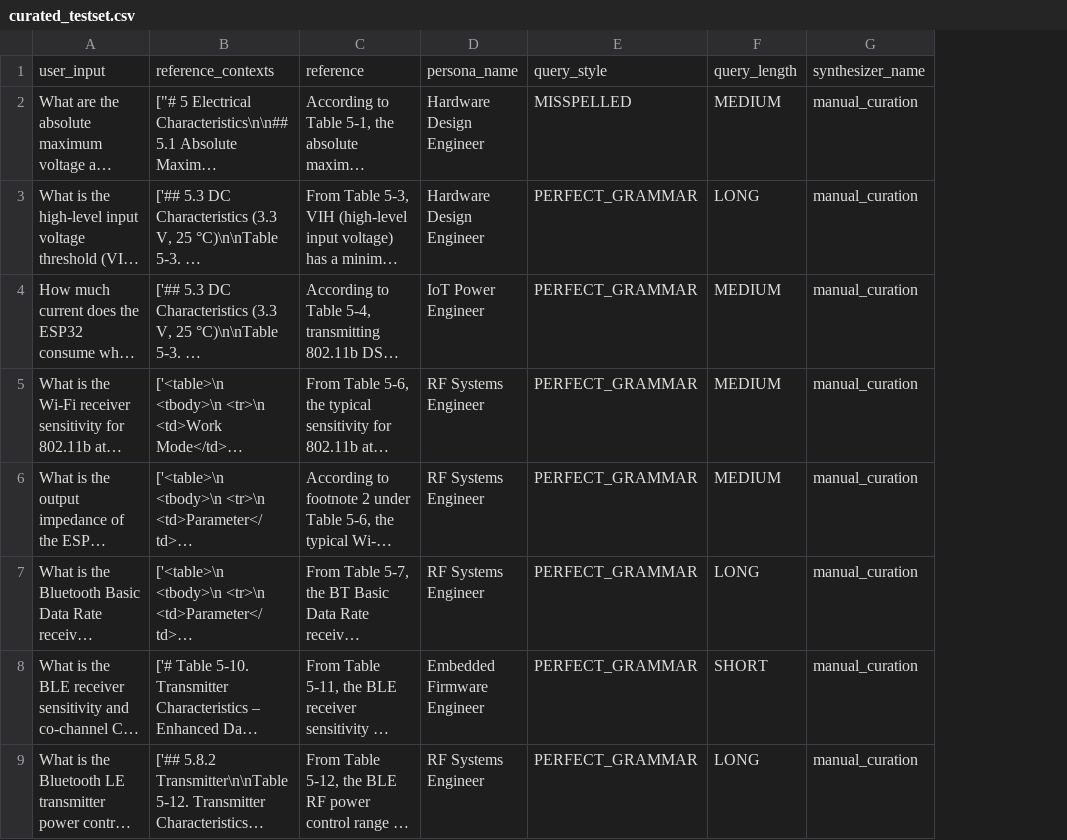
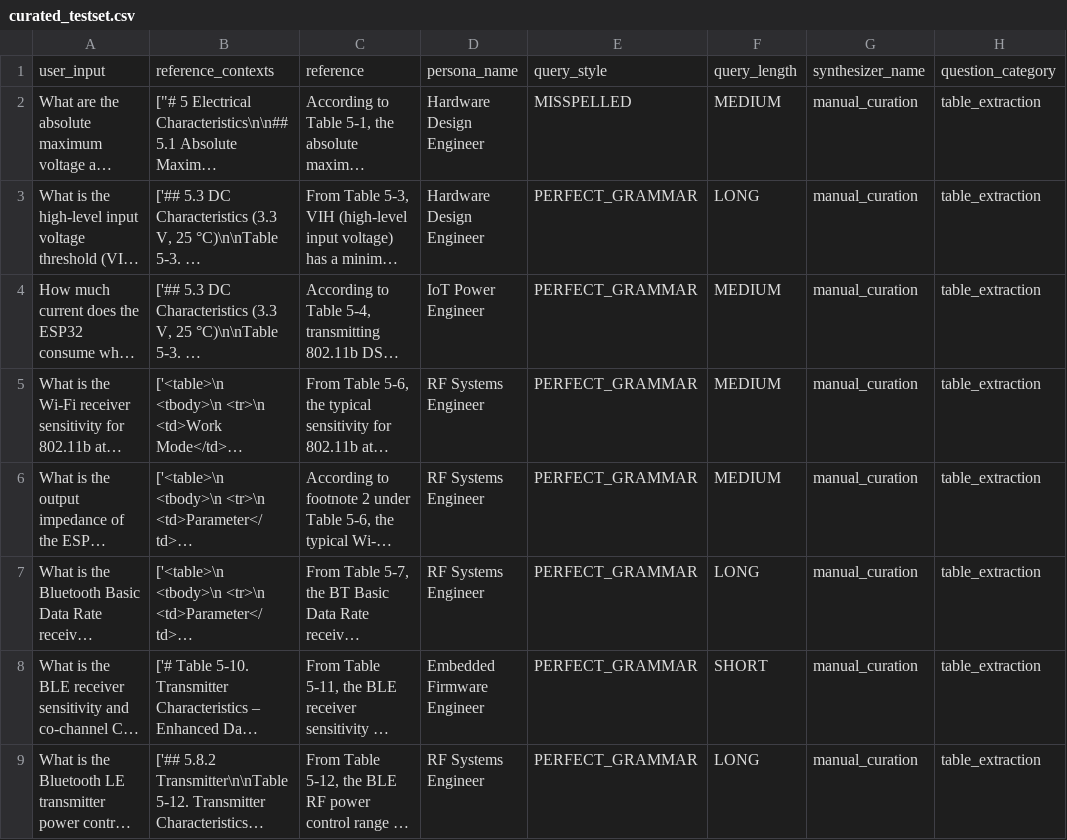
Before and after one commit to ZakariaBaqasse/production-rag, a CSV file: artifacts/ragas/curated_testset.csv, drawn as a sheet; only a part is shown; long unchanged cells end in …; the diff names each change by its address in the sheet, - before the commit and + after, or states it on an @@ line.

Commit message:
Add evaluation module for RAGAS metrics scoring and experiment tracking
- Implemented `evaluate.py` to handle end-to-end evaluation flow for curated RAG samples.
- Added functionality to load test samples, run retrieval and generation, compute RAGAS metrics, and aggregate results.
- Introduced data classes for experiment configuration and results.
- Integrated metrics for context precision, recall, faithfulness, factual correctness, and answer relevancy.
- Included command-line argument parsing for flexible execution.
- Ensured output artifacts are saved for reproducibility and tracking.

```diff
--- a/artifacts/ragas/curated_testset.csv
+++ b/artifacts/ragas/curated_testset.csv
+column H, rows 1-9: question_category | table_extraction | table_extraction | table_extraction | table_extraction | table_extraction | table_extraction | table_extraction | table_extraction
```
Also changed, not shown: 16 other files.
